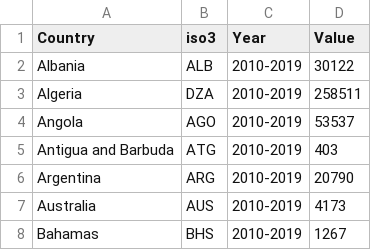
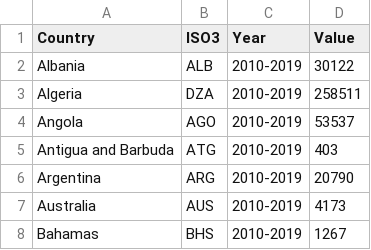
Before and after one commit to s-najiihah/s-najiihah.github.io, a CSV file: C5_map_oceans_coasts.csv, drawn as a sheet; only a part is shown.

Commit message:
Update C5_map_oceans_coasts.csv

```diff
--- a/C5_map_oceans_coasts.csv
+++ b/C5_map_oceans_coasts.csv
@@ -1,2 +1,2 @@
-Country,iso3,Year,Value
+Country,ISO3,Year,Value
 Albania,ALB,2010-2019,30122
```
